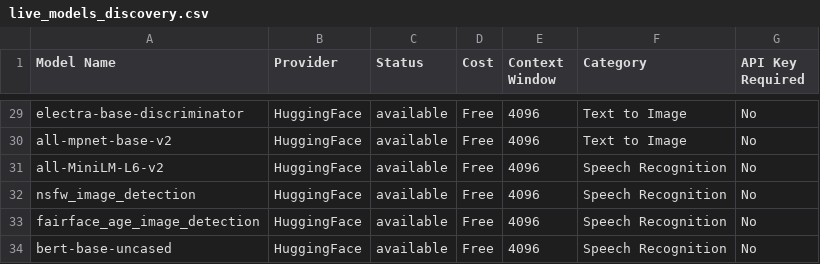
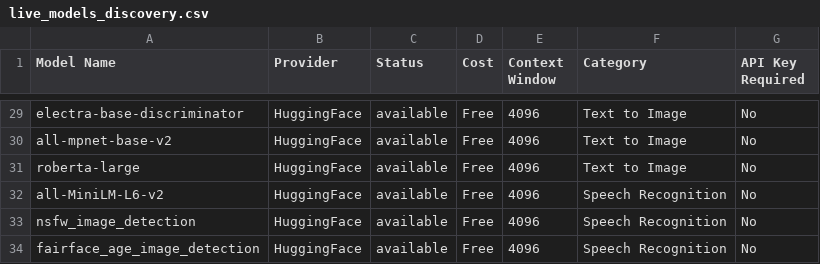
Before and after one commit to vn6295337/askme, a CSV file: intelligent-discovery/generated_outputs/live_models_discovery.csv, drawn as a sheet; only a part is shown, gaps mark what is left out; the shorter side is filled out with more unchanged rows.

```diff
--- a/intelligent-discovery/generated_outputs/live_models_discovery.csv
+++ b/intelligent-discovery/generated_outputs/live_models_discovery.csv
@@ -30,2 +30,3 @@
 "all-mpnet-base-v2","HuggingFace","available","Free","4096","Text to Image","No"
+"roberta-large","HuggingFace","available","Free","4096","Text to Image","No"
 "all-MiniLM-L6-v2","HuggingFace","available","Free","4096","Speech Recognition","No"
```
Also changed, not shown: 3 other files.
